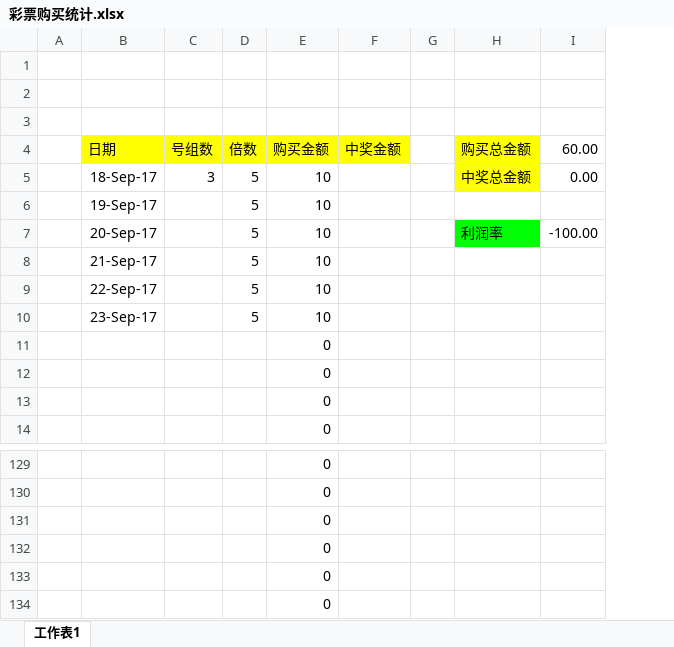
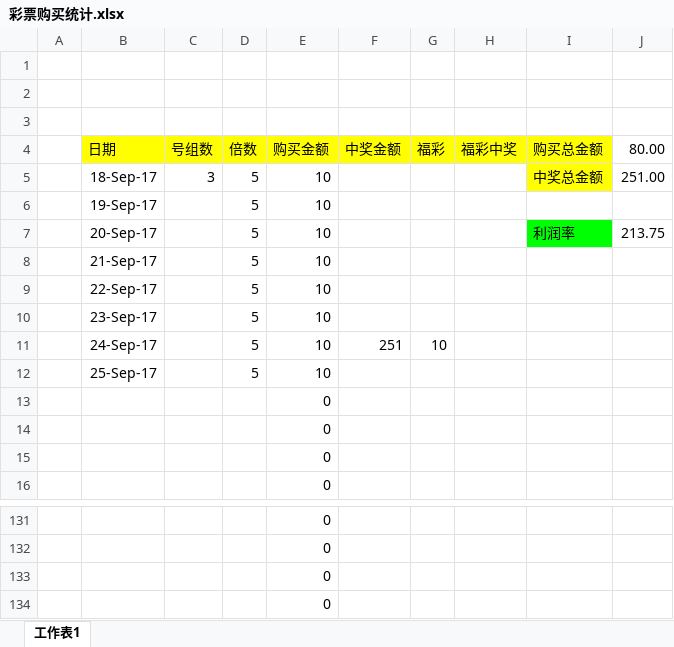
Before and after one commit to Outman0628/lottery, an Excel workbook: 彩票购买统计.xlsx, sheet 工作表1, drawn as a sheet; only a part is shown, gaps mark what is left out; values as stored, in another font and other column widths than the file's, no borders; removed rows and columns are numbered as before the commit, all else as after; the diff names each change by its address in the sheet, - before the commit and + after, or states it on an @@ line.

Commit message:
09/25

```diff
--- a/彩票购买统计.xlsx (sheet 工作表1)
+++ b/彩票购买统计.xlsx (sheet 工作表1)
-column G, empty
+column G (福彩), empty
+column H (福彩中奖), empty
-column I (60.00), rows 5-7: 0.00 |  | -100.00
+column J (80.00), rows 5-7: 251.00 |  | 213.75
+row 11:  | 24-Sep-17 |  | 5 | 10 | 251 | 10
+row 12:  | 25-Sep-17 |  | 5 | 10
-row 133:  |  |  |  | 0
-row 134:  |  |  |  | 0
```
Also changed, not shown: formulas that keep their value.
